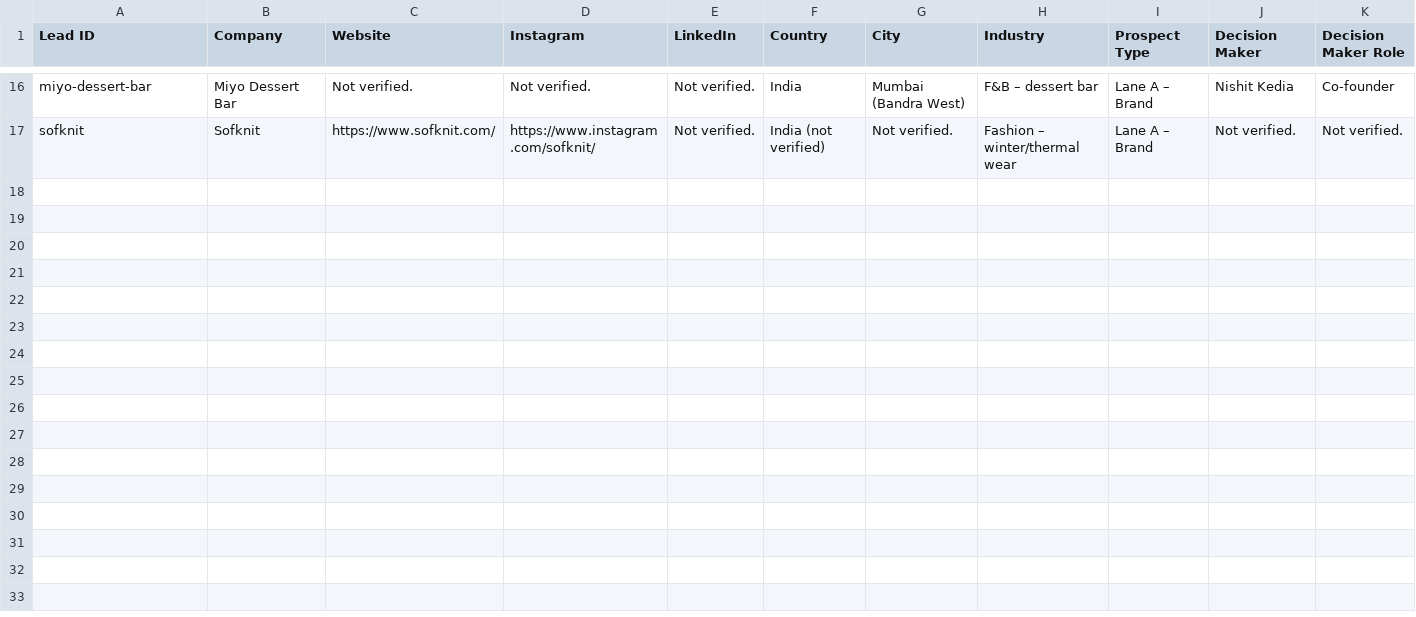
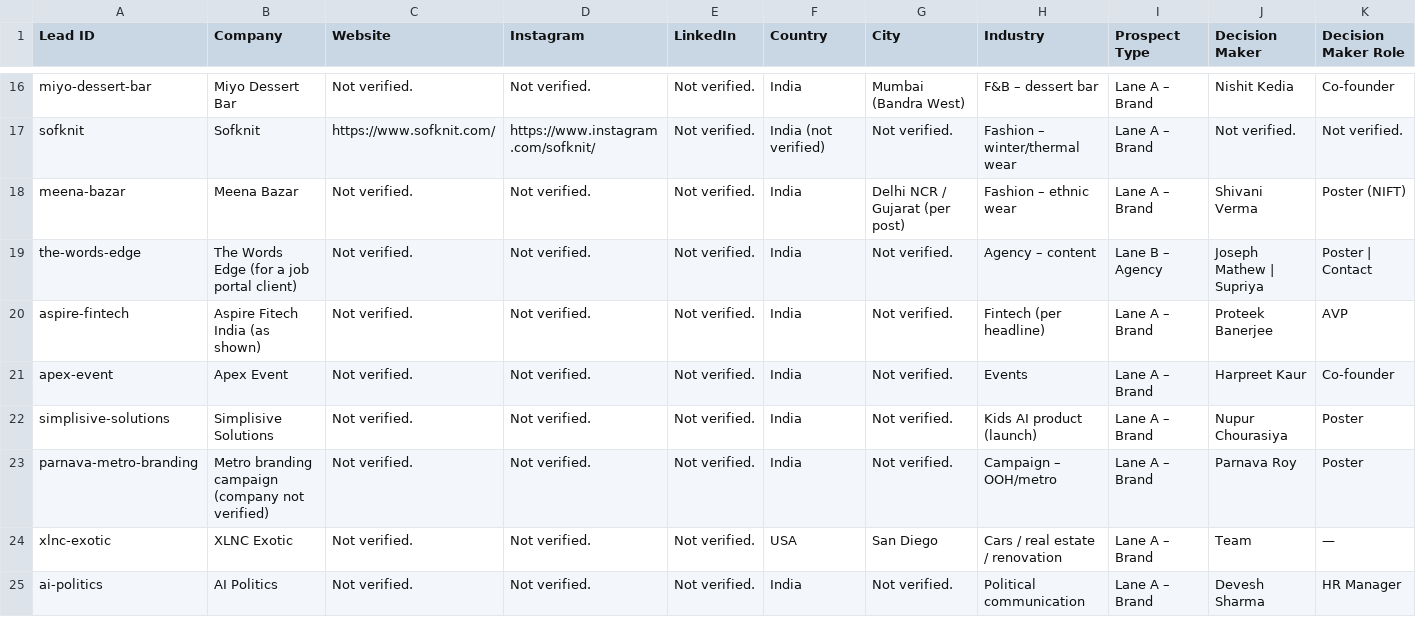
Before and after one commit to zayatoolsorg/Outbound-Claude-code, a CSV file: leads/master.csv, drawn as a sheet; only a part is shown, gaps mark what is left out; rows hold the shown columns only; the diff names each change by its address in the sheet, - before the commit and + after, or states it on an @@ line.

```diff
--- a/leads/master.csv
+++ b/leads/master.csv
+row 18: meena-bazar | Meena Bazar | Not verified. | Not verified. | Not verified. | India | Delhi NCR / Gujarat (per post) | Fashion – ethnic wear | Lane A – Brand | Shivani Verma | Poster (NIFT)
+row 19: the-words-edge | The Words Edge (for a job portal client) | Not verified. | Not verified. | Not verified. | India | Not verified. | Agency – content | Lane B – Agency | Joseph Mathew | Supriya | Poster | Contact
+row 20: aspire-fintech | Aspire Fitech India (as shown) | Not verified. | Not verified. | Not verified. | India | Not verified. | Fintech (per headline) | Lane A – Brand | Proteek Banerjee | AVP
+row 21: apex-event | Apex Event | Not verified. | Not verified. | Not verified. | India | Not verified. | Events | Lane A – Brand | Harpreet Kaur | Co-founder
+row 22: simplisive-solutions | Simplisive Solutions | Not verified. | Not verified. | Not verified. | India | Not verified. | Kids AI product (launch) | Lane A – Brand | Nupur Chourasiya | Poster
+row 23: parnava-metro-branding | Metro branding campaign (company not verified) | Not verified. | Not verified. | Not verified. | India | Not verified. | Campaign – OOH/metro | Lane A – Brand | Parnava Roy | Poster
+row 24: xlnc-exotic | XLNC Exotic | Not verified. | Not verified. | Not verified. | USA | San Diego | Cars / real estate / renovation | Lane A – Brand | Team | —
+row 25: ai-politics | AI Politics | Not verified. | Not verified. | Not verified. | India | Not verified. | Political communication | Lane A – Brand | Devesh Sharma | HR Manager
```
Also changed, not shown: 3 other files.
